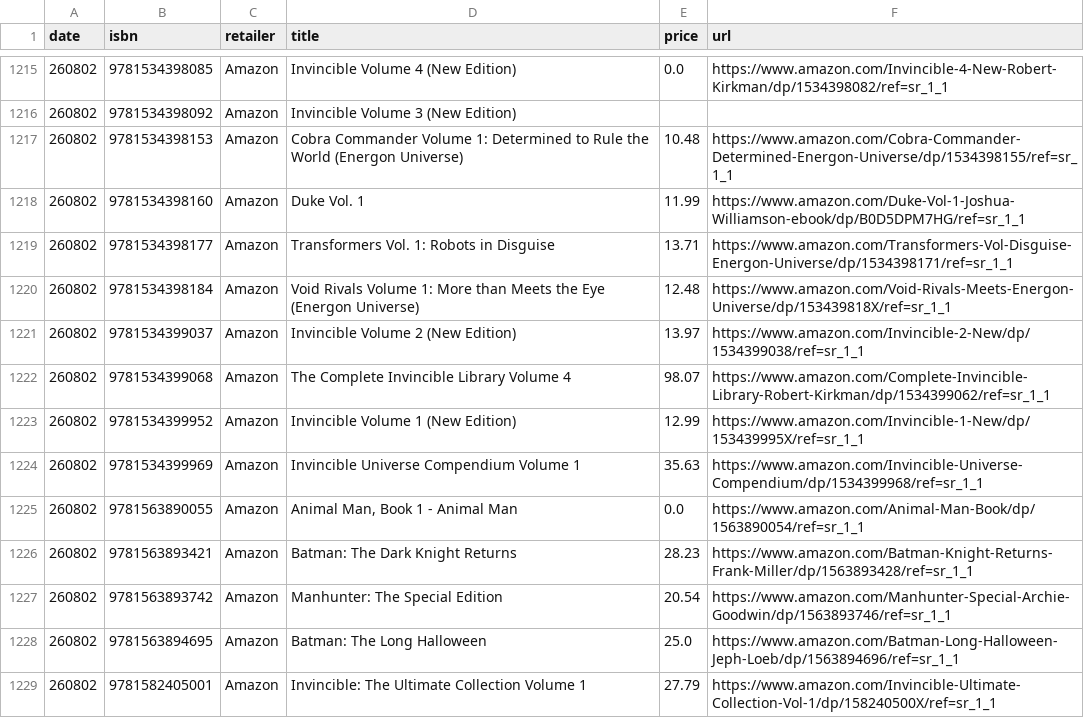
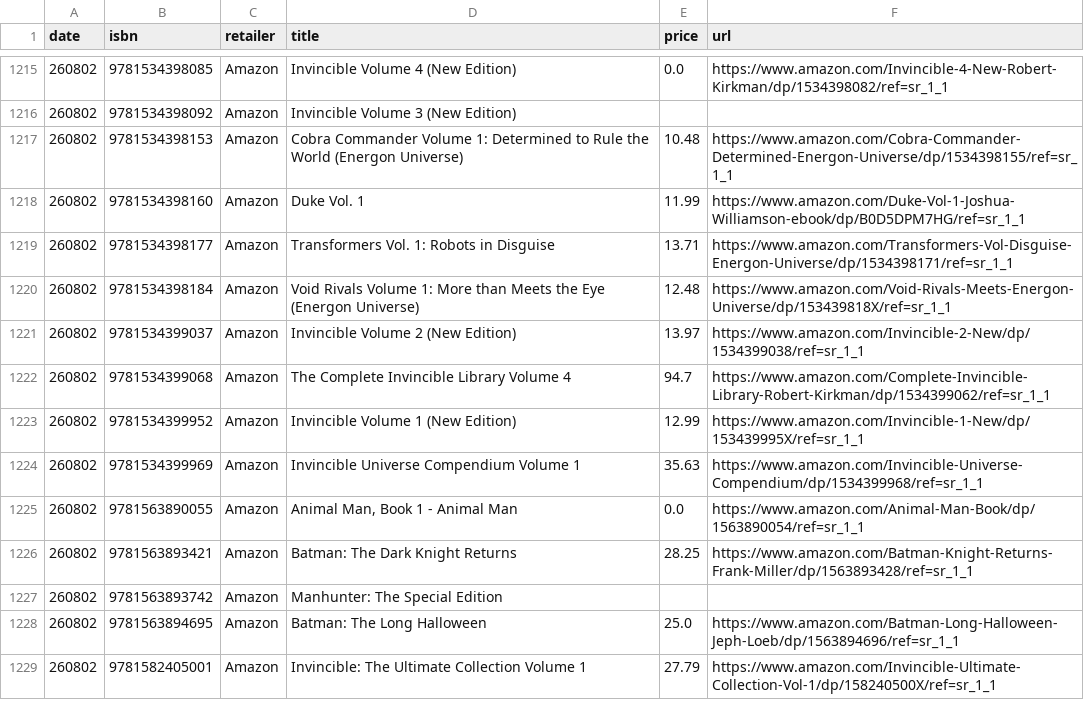
Before and after one commit to grayespinoza/graphic-novel-price-database, a CSV file: prices/prices_260802.csv, drawn as a sheet; only a part is shown, gaps mark what is left out; the diff covers the shown part only.

```diff
--- a/prices/prices_260802.csv
+++ b/prices/prices_260802.csv
@@ -1221,3 +1221,3 @@ date,isbn,retailer,title,price,url
 260802,9781534399037,Amazon,Invincible Volume 2 (New Edition),13.97,https://www.amazon.com/Invincible-2-New/dp/1534399038/ref=sr_1_1
-260802,9781534399068,Amazon,The Complete Invincible Library Volume 4,98.07,https://www.amazon.com/Complete-Invincible-Library-Robert-Kirkman/dp/1534399062/ref=sr_1_1
+260802,9781534399068,Amazon,The Complete Invincible Library Volume 4,94.7,https://www.amazon.com/Complete-Invincible-Library-Robert-Kirkman/dp/1534399062/ref=sr_1_1
 260802,9781534399952,Amazon,Invincible Volume 1 (New Edition),12.99,https://www.amazon.com/Invincible-1-New/dp/153439995X/ref=sr_1_1
@@ -1225,4 +1225,4 @@ date,isbn,retailer,title,price,url
 260802,9781563890055,Amazon,"Animal Man, Book 1 - Animal Man",0.0,https://www.amazon.com/Animal-Man-Book/dp/1563890054/ref=sr_1_1
-260802,9781563893421,Amazon,Batman: The Dark Knight Returns,28.23,https://www.amazon.com/Batman-Knight-Returns-Frank-Miller/dp/1563893428/ref=sr_1_1
-260802,9781563893742,Amazon,Manhunter: The Special Edition,20.54,https://www.amazon.com/Manhunter-Special-Archie-Goodwin/dp/1563893746/ref=sr_1_1
+260802,9781563893421,Amazon,Batman: The Dark Knight Returns,28.25,https://www.amazon.com/Batman-Knight-Returns-Frank-Miller/dp/1563893428/ref=sr_1_1
+260802,9781563893742,Amazon,Manhunter: The Special Edition,,
 260802,9781563894695,Amazon,Batman: The Long Halloween,25.0,https://www.amazon.com/Batman-Long-Halloween-Jeph-Loeb/dp/1563894696/ref=sr_1_1
```
Also changed, not shown: 60 edited cells elsewhere in this file.
